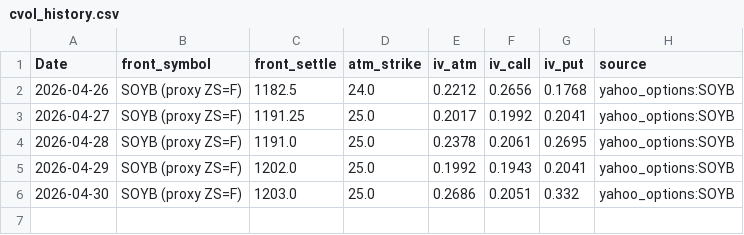
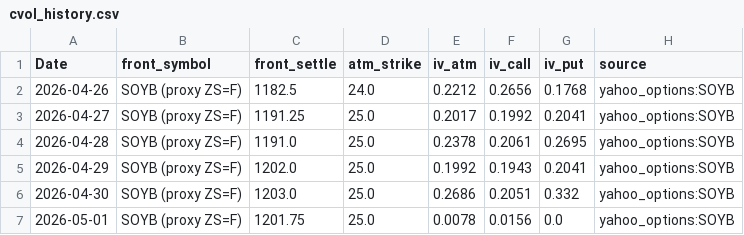
Before and after one commit to Nicotina712/agrocast, a CSV file: data/cvol_history.csv, drawn as a sheet.

```diff
--- a/data/cvol_history.csv
+++ b/data/cvol_history.csv
@@ -6 +6,2 @@ Date,front_symbol,front_settle,atm_strike,iv_atm,iv_call,iv_put,source
 2026-04-30,SOYB (proxy ZS=F),1203.0,25.0,0.2686,0.2051,0.332,yahoo_options:SOYB
+2026-05-01,SOYB (proxy ZS=F),1201.75,25.0,0.0078,0.0156,0.0,yahoo_options:SOYB
```
Also changed, not shown: data/cme_history.csv, data/curve_history.csv, 4 other files.
